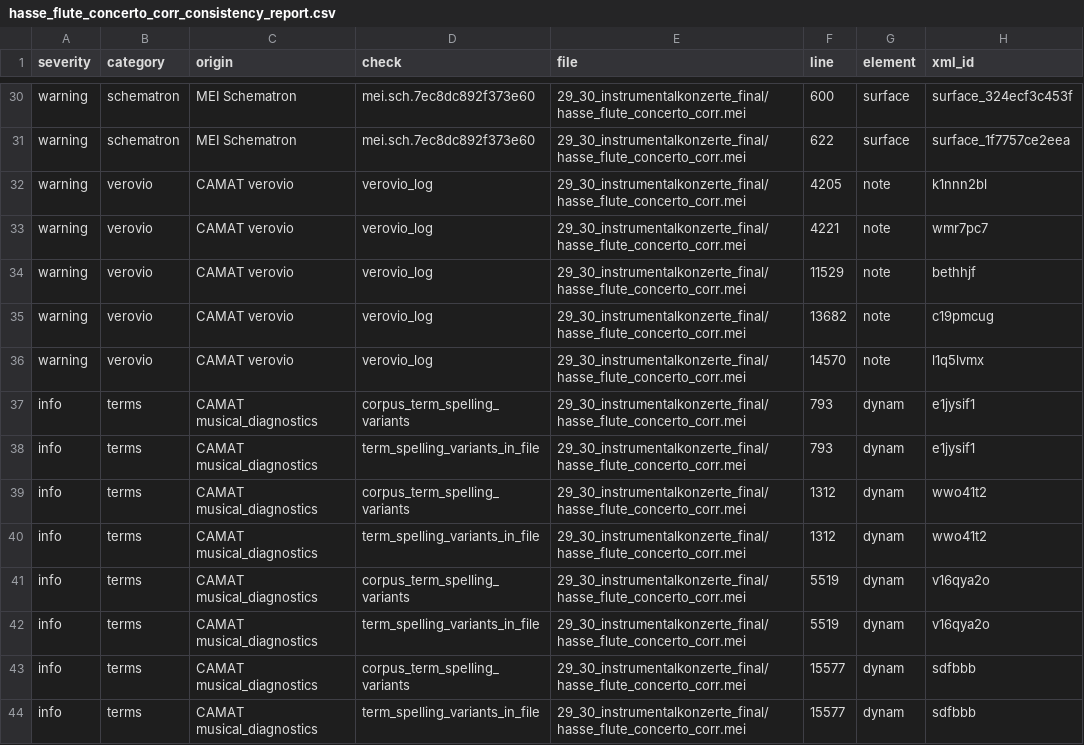
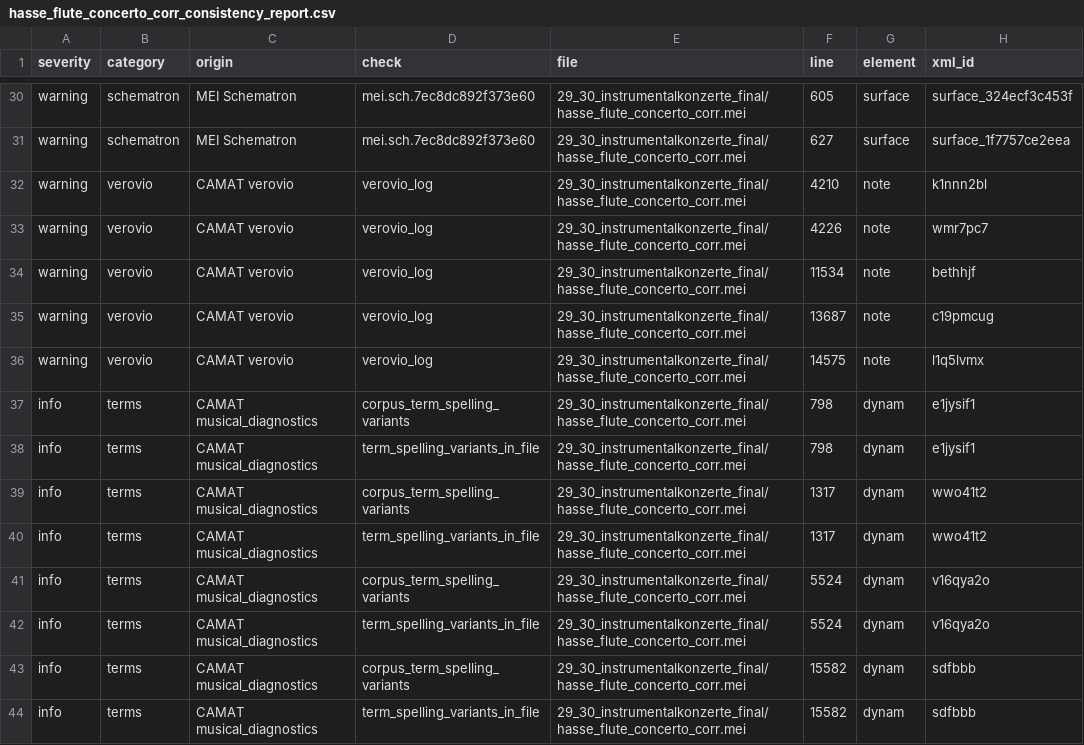
Before and after one commit to egorpol/DdT_1_vol_29_30, a CSV file: 29_30_instrumentalkonzerte_final/hasse_flute_concerto_corr_consistency_report.csv, drawn as a sheet; only a part is shown, gaps mark what is left out; the diff covers the shown part only; the diff names each change by its address in the sheet, - before the commit and + after, or states it on an @@ line.

```diff
--- a/29_30_instrumentalkonzerte_final/hasse_flute_concerto_corr_consistency_report.csv
+++ b/29_30_instrumentalkonzerte_final/hasse_flute_concerto_corr_consistency_report.csv
-F30 (line): 600
+F30 (line): 605
-F31 (line): 622
+F31 (line): 627
-F32 (line): 4205
+F32 (line): 4210
-F33 (line): 4221
+F33 (line): 4226
-F34 (line): 11529
+F34 (line): 11534
-F35 (line): 13682
+F35 (line): 13687
-F36 (line): 14570
+F36 (line): 14575
-F37:F38 (line): 793
+F37:F38 (line): 798
-F39:F40 (line): 1312
+F39:F40 (line): 1317
-F41:F42 (line): 5519
+F41:F42 (line): 5524
-F43:F44 (line): 15577
+F43:F44 (line): 15582
```
Also changed, not shown: 27 edited cells elsewhere in this file, 29_30_instrumentalkonzerte_final/pisendel_violin_concerto_corr_consistency_report.csv, 4 other files.
